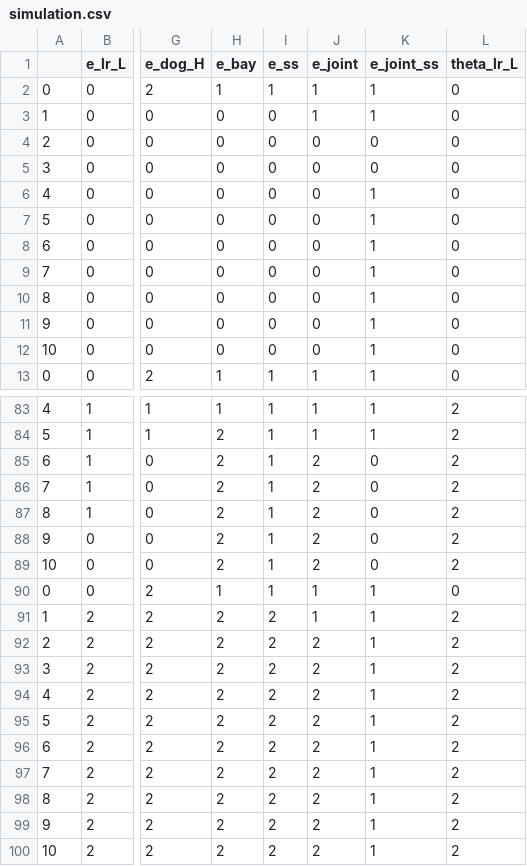
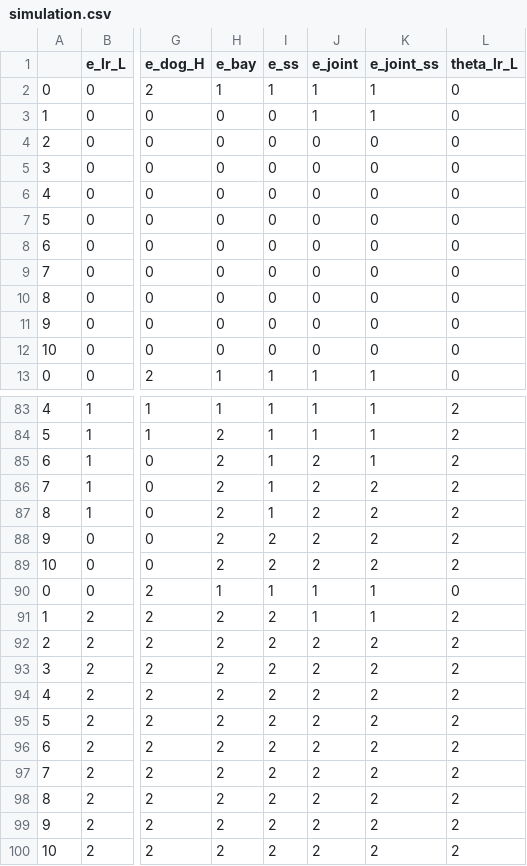
Before and after one commit to Jimena-Galindo/Overconfidence, a CSV file: Simulations/demo/data/simulation.csv, drawn as a sheet; only a part is shown, gaps mark what is left out; the diff covers the shown part only; the diff names each change by its address in the sheet, - before the commit and + after, or states it on an @@ line.

Commit message:
# new simulation parameters

```diff
--- a/Simulations/demo/data/simulation.csv
+++ b/Simulations/demo/data/simulation.csv
-K6:K12 (e_joint_ss): 1
+K6:K12 (e_joint_ss): 0
-K85 (e_joint_ss): 0
+K85 (e_joint_ss): 1
-K86:K89 (e_joint_ss): 0
+K86:K89 (e_joint_ss): 2
-I88:I89 (e_ss): 1
+I88:I89 (e_ss): 2
-K92:K100 (e_joint_ss): 1
+K92:K100 (e_joint_ss): 2
```
Also changed, not shown: 33 edited cells elsewhere in this file, 36 other files.
